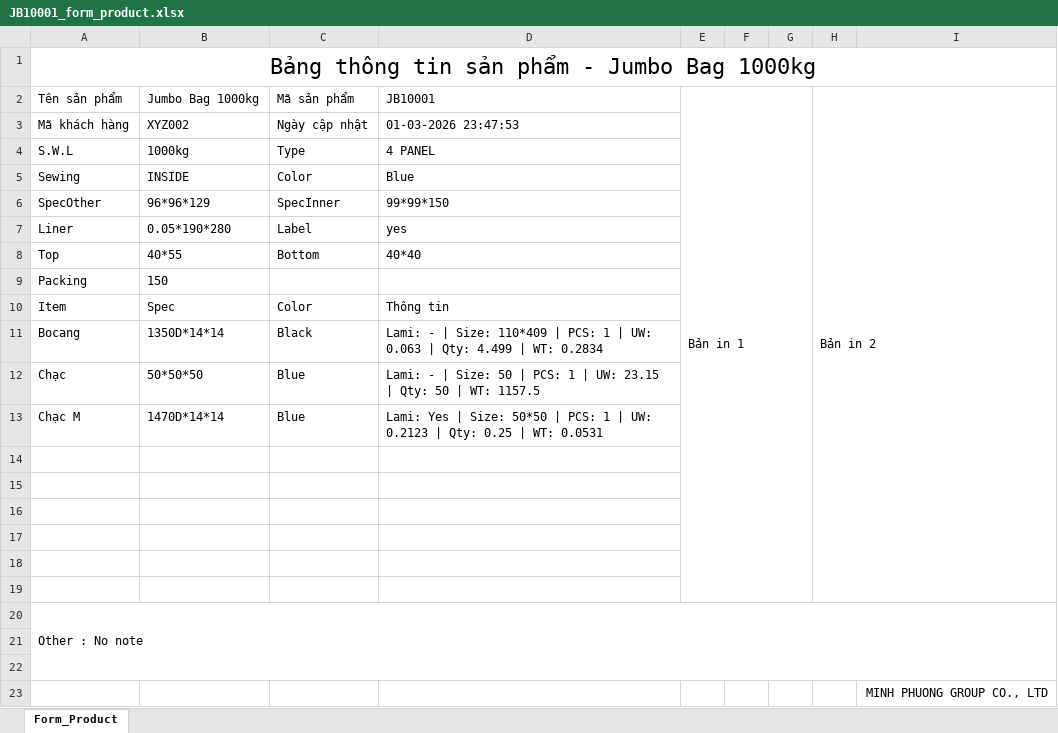
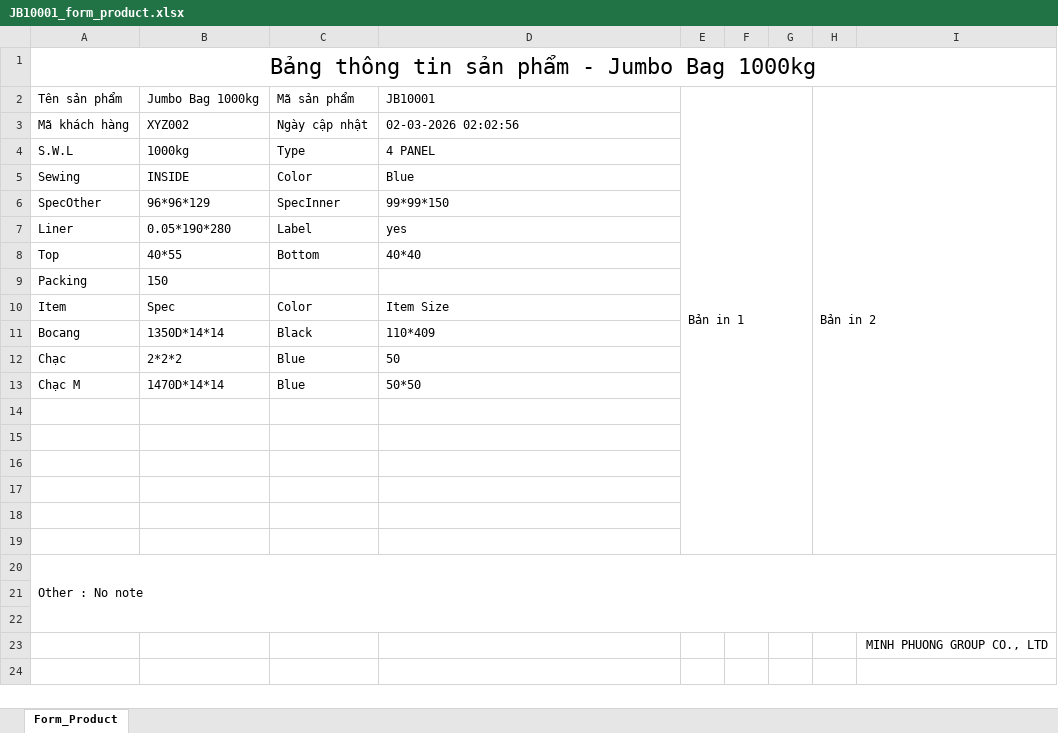
Before and after one commit to namngocngo2210/mp_crm, an Excel workbook: JB10001_form_product.xlsx, sheet Form_Product, drawn as a sheet; values as stored, in another font and other column widths than the file's, no borders; charts and pictures not drawn; the diff names each change by its address in the sheet, - before the commit and + after, or states it on an @@ line.

```diff
--- a/JB10001_form_product.xlsx (sheet Form_Product)
+++ b/JB10001_form_product.xlsx (sheet Form_Product)
-D3: 01-03-2026 23:47:53
+D3: 02-03-2026 02:02:56
-D10: Thông tin
+D10: Item Size
-D11: Lami: - | Size: 110*409 | PCS: 1 | UW: 0.063 | Qty: 4.499 | WT: 0.2834
+D11: 110*409
-B12: 50*50*50
+B12: 2*2*2
-D12: Lami: - | Size: 50 | PCS: 1 | UW: 23.15 | Qty: 50 | WT: 1157.5
+D12: 50
-D13: Lami: Yes | Size: 50*50 | PCS: 1 | UW: 0.2123 | Qty: 0.25 | WT: 0.0531
+D13: 50*50
```
Also changed, not shown: 13 other files.
